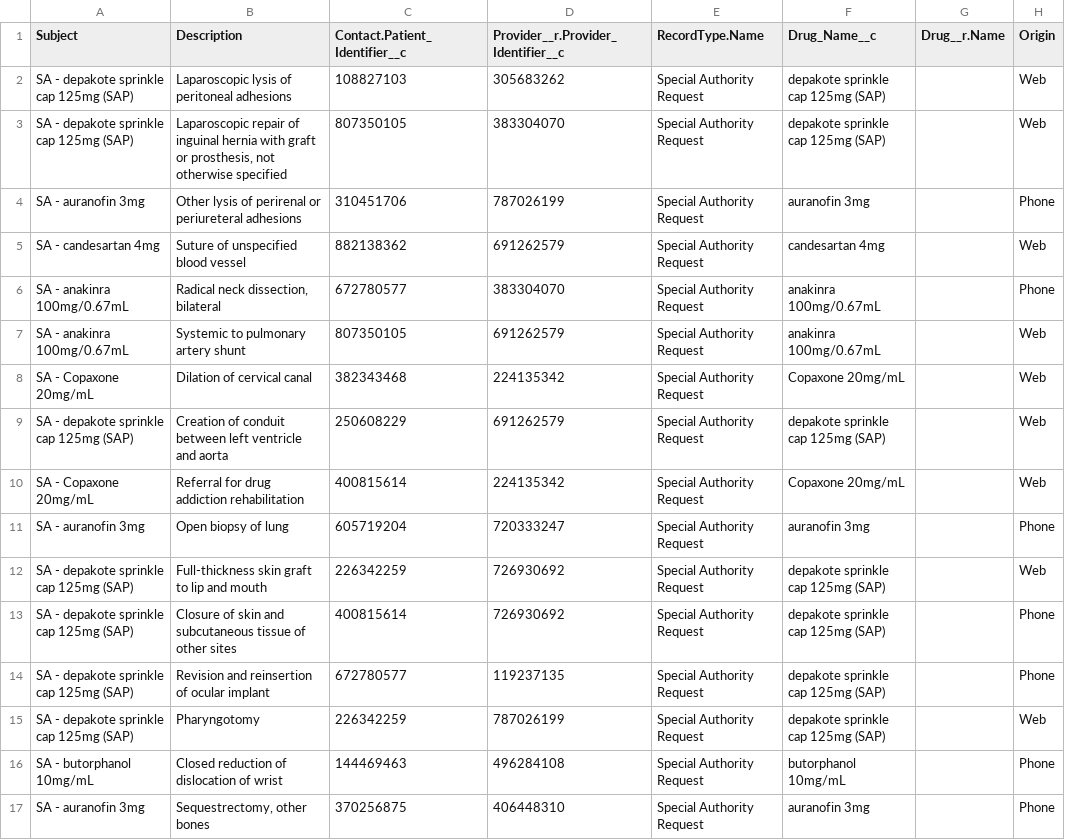
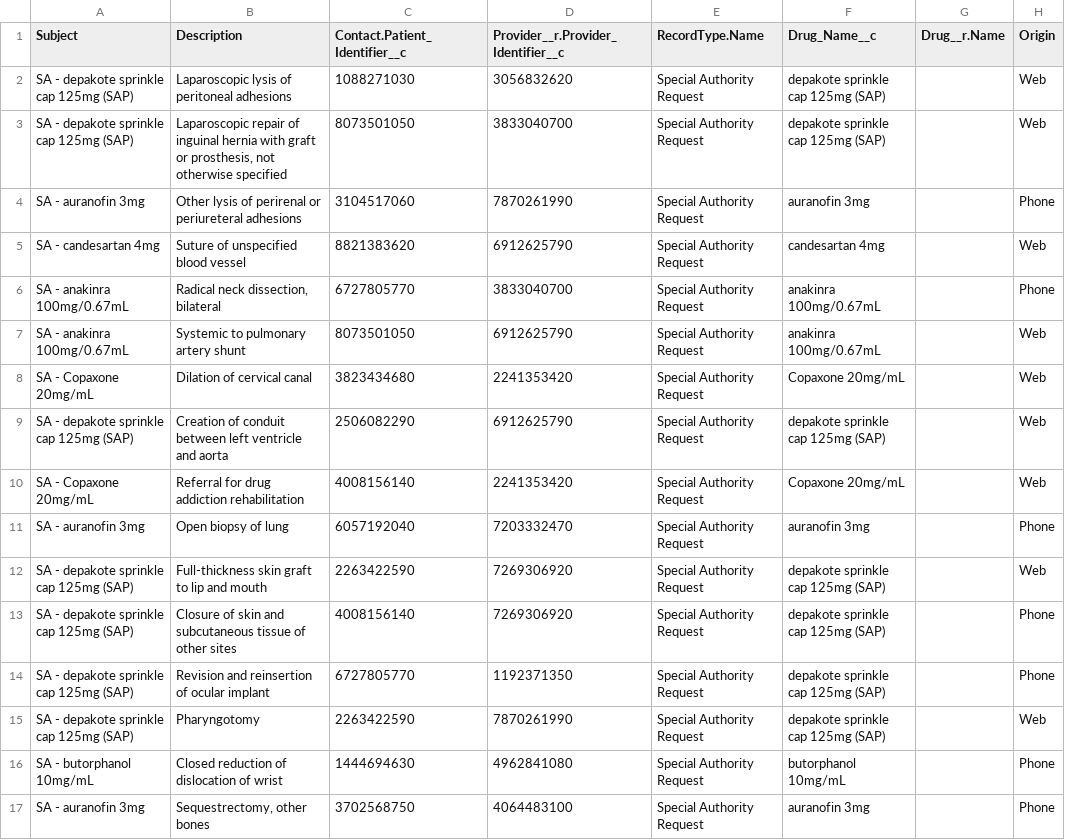
Before and after one commit to bcgov/MoH-SAT, a CSV file: data/cases.csv, drawn as a sheet; only a part is shown; the diff covers the shown part only.

```diff
--- a/data/cases.csv
+++ b/data/cases.csv
@@ -1,17 +1,17 @@
 Subject,Description,Contact.Patient_Identifier__c,Provider__r.Provider_Identifier__c,RecordType.Name,Drug_Name__c,Drug__r.Name,Origin
-SA - depakote sprinkle cap 125mg   (SAP),Laparoscopic lysis of peritoneal adhesions,108827103,305683262,Special Authority Request,depakote sprinkle cap 125mg   (SAP),,Web
-SA - depakote sprinkle cap 125mg   (SAP),"Laparoscopic repair of inguinal hernia with graft or prosthesis, not otherwise specified",807350105,383304070,Special Authority Request,depakote sprinkle cap 125mg   (SAP),,Web
-SA - auranofin 3mg,Other lysis of perirenal or periureteral adhesions,310451706,787026199,Special Authority Request,auranofin 3mg,,Phone
-SA - candesartan 4mg,Suture of unspecified blood vessel,882138362,691262579,Special Authority Request,candesartan 4mg,,Web
-SA - anakinra 100mg/0.67mL,"Radical neck dissection, bilateral",672780577,383304070,Special Authority Request,anakinra 100mg/0.67mL,,Phone
-SA - anakinra 100mg/0.67mL,Systemic to pulmonary artery shunt,807350105,691262579,Special Authority Request,anakinra 100mg/0.67mL,,Web
-SA - Copaxone 20mg/mL,Dilation of cervical canal,382343468,224135342,Special Authority Request,Copaxone 20mg/mL,,Web
-SA - depakote sprinkle cap 125mg   (SAP),Creation of conduit between left ventricle and aorta,250608229,691262579,Special Authority Request,depakote sprinkle cap 125mg   (SAP),,Web
-SA - Copaxone 20mg/mL,Referral for drug addiction rehabilitation,400815614,224135342,Special Authority Request,Copaxone 20mg/mL,,Web
-SA - auranofin 3mg,Open biopsy of lung,605719204,720333247,Special Authority Request,auranofin 3mg,,Phone
-SA - depakote sprinkle cap 125mg   (SAP),Full-thickness skin graft to lip and mouth,226342259,726930692,Special Authority Request,depakote sprinkle cap 125mg   (SAP),,Web
-SA - depakote sprinkle cap 125mg   (SAP),Closure of skin and subcutaneous tissue of other sites,400815614,726930692,Special Authority Request,depakote sprinkle cap 125mg   (SAP),,Phone
-SA - depakote sprinkle cap 125mg   (SAP),Revision and reinsertion of ocular implant,672780577,119237135,Special Authority Request,depakote sprinkle cap 125mg   (SAP),,Phone
-SA - depakote sprinkle cap 125mg   (SAP),Pharyngotomy,226342259,787026199,Special Authority Request,depakote sprinkle cap 125mg   (SAP),,Web
-SA - butorphanol 10mg/mL,Closed reduction of dislocation of wrist,144469463,496284108,Special Authority Request,butorphanol 10mg/mL,,Phone
-SA - auranofin 3mg,"Sequestrectomy, other bones",370256875,406448310,Special Authority Request,auranofin 3mg,,Phone
+SA - depakote sprinkle cap 125mg   (SAP),Laparoscopic lysis of peritoneal adhesions,1088271030,3056832620,Special Authority Request,depakote sprinkle cap 125mg   (SAP),,Web
+SA - depakote sprinkle cap 125mg   (SAP),"Laparoscopic repair of inguinal hernia with graft or prosthesis, not otherwise specified",8073501050,3833040700,Special Authority Request,depakote sprinkle cap 125mg   (SAP),,Web
+SA - auranofin 3mg,Other lysis of perirenal or periureteral adhesions,3104517060,7870261990,Special Authority Request,auranofin 3mg,,Phone
+SA - candesartan 4mg,Suture of unspecified blood vessel,8821383620,6912625790,Special Authority Request,candesartan 4mg,,Web
+SA - anakinra 100mg/0.67mL,"Radical neck dissection, bilateral",6727805770,3833040700,Special Authority Request,anakinra 100mg/0.67mL,,Phone
+SA - anakinra 100mg/0.67mL,Systemic to pulmonary artery shunt,8073501050,6912625790,Special Authority Request,anakinra 100mg/0.67mL,,Web
+SA - Copaxone 20mg/mL,Dilation of cervical canal,3823434680,2241353420,Special Authority Request,Copaxone 20mg/mL,,Web
+SA - depakote sprinkle cap 125mg   (SAP),Creation of conduit between left ventricle and aorta,2506082290,6912625790,Special Authority Request,depakote sprinkle cap 125mg   (SAP),,Web
+SA - Copaxone 20mg/mL,Referral for drug addiction rehabilitation,4008156140,2241353420,Special Authority Request,Copaxone 20mg/mL,,Web
+SA - auranofin 3mg,Open biopsy of lung,6057192040,7203332470,Special Authority Request,auranofin 3mg,,Phone
+SA - depakote sprinkle cap 125mg   (SAP),Full-thickness skin graft to lip and mouth,2263422590,7269306920,Special Authority Request,depakote sprinkle cap 125mg   (SAP),,Web
+SA - depakote sprinkle cap 125mg   (SAP),Closure of skin and subcutaneous tissue of other sites,4008156140,7269306920,Special Authority Request,depakote sprinkle cap 125mg   (SAP),,Phone
+SA - depakote sprinkle cap 125mg   (SAP),Revision and reinsertion of ocular implant,6727805770,1192371350,Special Authority Request,depakote sprinkle cap 125mg   (SAP),,Phone
+SA - depakote sprinkle cap 125mg   (SAP),Pharyngotomy,2263422590,7870261990,Special Authority Request,depakote sprinkle cap 125mg   (SAP),,Web
+SA - butorphanol 10mg/mL,Closed reduction of dislocation of wrist,1444694630,4962841080,Special Authority Request,butorphanol 10mg/mL,,Phone
+SA - auranofin 3mg,"Sequestrectomy, other bones",3702568750,4064483100,Special Authority Request,auranofin 3mg,,Phone
```
Also changed, not shown: 68 edited cells elsewhere in this file, data/accounts.csv.
